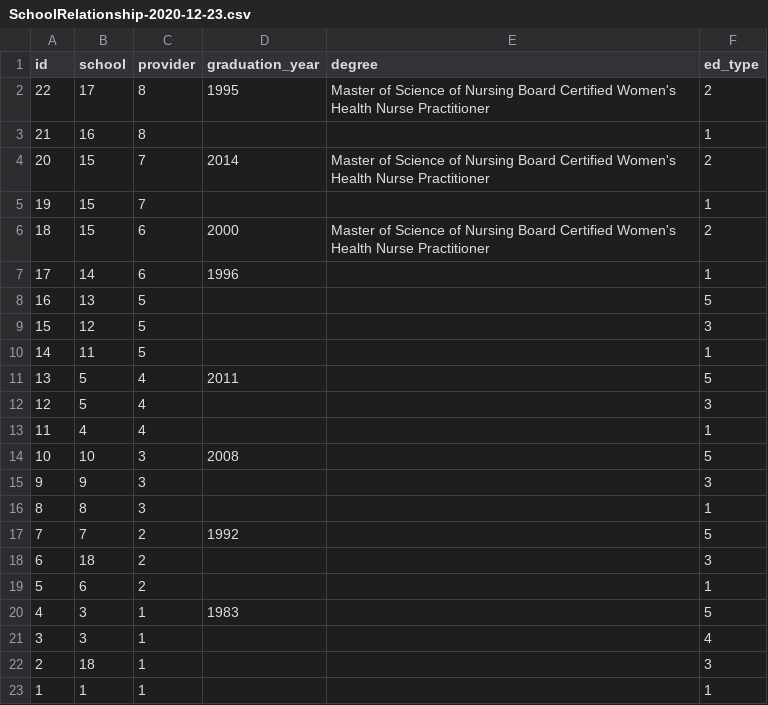
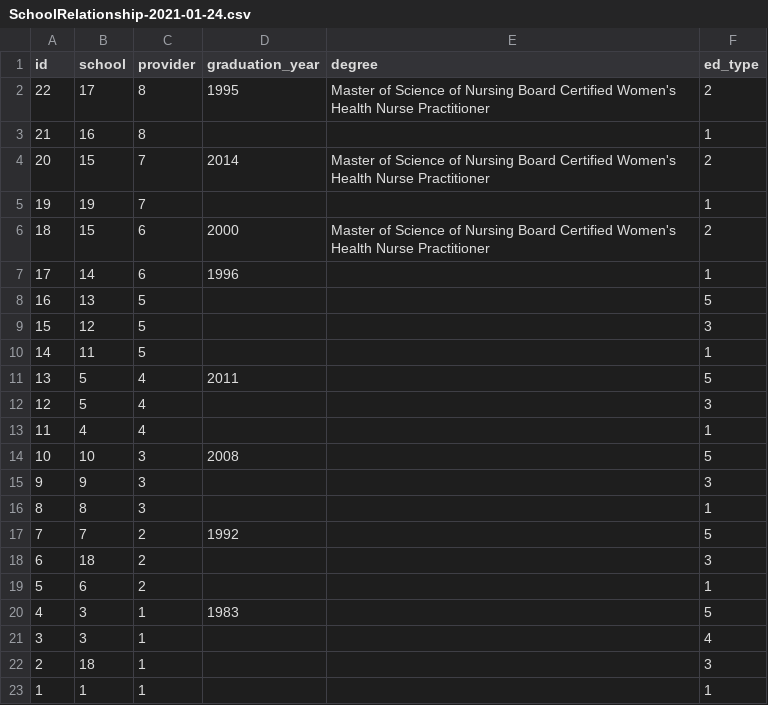
Before and after one commit to bobbyhubbard/nobgyn, a CSV file: data_bu/SchoolRelationship-2021-01-24.csv (was data_bu/SchoolRelationship-2020-12-23.csv), drawn as a sheet.

```diff
--- a/data_bu/SchoolRelationship-2020-12-23.csv
+++ b/data_bu/SchoolRelationship-2021-01-24.csv
@@ -4,3 +4,3 @@ id,school,provider,graduation_year,degree,ed_type
 20,15,7,2014,Master of Science of Nursing Board Certified Women's Health Nurse Practitioner,2
-19,15,7,,,1
+19,19,7,,,1
 18,15,6,2000,Master of Science of Nursing Board Certified Women's Health Nurse Practitioner,2
```
Also changed, not shown: data_bu/FAQ-2021-01-24.csv, data_bu/HealthPlan-2021-01-24.csv, 17 other files.
